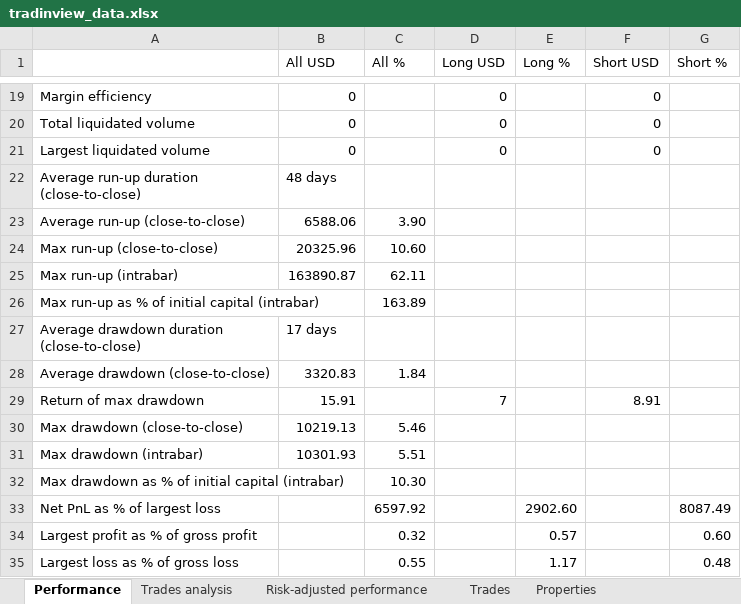
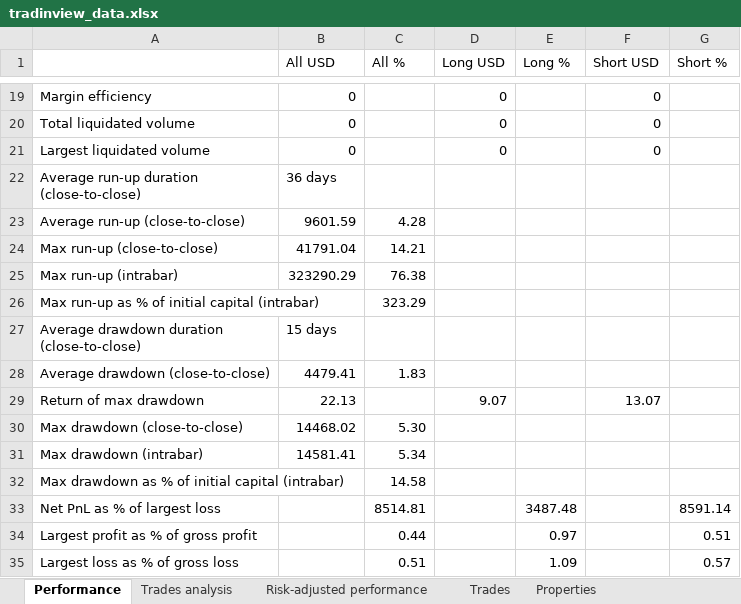
Before and after one commit to andreirusen/TradingApp, an Excel workbook: tradinview_data.xlsx, sheet Performance, drawn as a sheet; only a part is shown, gaps mark what is left out; values as stored, in another font and other column widths than the file's, no borders; the diff covers the shown part only; the diff names each change by its address in the sheet, - before the commit and + after, or states it on an @@ line.

```diff
--- a/tradinview_data.xlsx (sheet Performance)
+++ b/tradinview_data.xlsx (sheet Performance)
-B22 (All USD): 48 days
+B22 (All USD): 36 days
-B23 (All USD): 6588.06
+B23 (All USD): 9601.59
-C23 (All %): 3.90
+C23 (All %): 4.28
-B24 (All USD): 20325.96
+B24 (All USD): 41791.04
-C24 (All %): 10.60
+C24 (All %): 14.21
-B25 (All USD): 163890.87
+B25 (All USD): 323290.29
-C25 (All %): 62.11
+C25 (All %): 76.38
-C26 (All %): 163.89
+C26 (All %): 323.29
-B27 (All USD): 17 days
+B27 (All USD): 15 days
-B28 (All USD): 3320.83
+B28 (All USD): 4479.41
-C28 (All %): 1.84
+C28 (All %): 1.83
-B29 (All USD): 15.91
+B29 (All USD): 22.13
-D29 (Long USD): 7
+D29 (Long USD): 9.07
-F29 (Short USD): 8.91
+F29 (Short USD): 13.07
-B30 (All USD): 10219.13
+B30 (All USD): 14468.02
-C30 (All %): 5.46
+C30 (All %): 5.30
-B31 (All USD): 10301.93
+B31 (All USD): 14581.41
-C31 (All %): 5.51
+C31 (All %): 5.34
-C32 (All %): 10.30
+C32 (All %): 14.58
-C33 (All %): 6597.92
+C33 (All %): 8514.81
-E33 (Long %): 2902.60
+E33 (Long %): 3487.48
-G33 (Short %): 8087.49
+G33 (Short %): 8591.14
-C34 (All %): 0.32
+C34 (All %): 0.44
-E34 (Long %): 0.57
+E34 (Long %): 0.97
-G34 (Short %): 0.60
+G34 (Short %): 0.51
-C35 (All %): 0.55
+C35 (All %): 0.51
-E35 (Long %): 1.17
+E35 (Long %): 1.09
-G35 (Short %): 0.48
+G35 (Short %): 0.57
```
Also changed, not shown: 42 edited cells elsewhere in this sheet, sheet Trades, sheet Trades analysis, sheet Risk-adjusted performance, sheet Properties.
